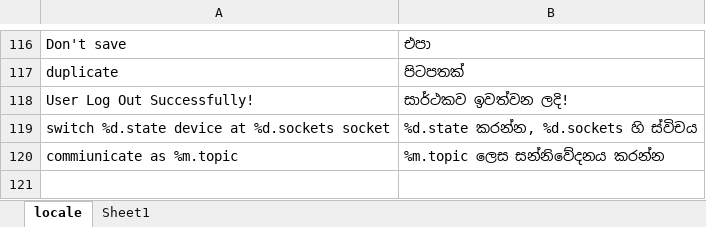
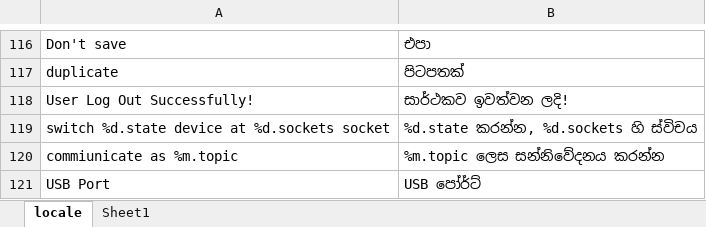
Before and after one commit to wathmal/scratch-block, an Excel workbook: src/locale/locale.xlsx, sheet locale, drawn as a sheet; only a part is shown, gaps mark what is left out; values as stored, in another font and other column widths than the file's, no borders; charts and pictures not drawn; the diff names each change by its address in the sheet, - before the commit and + after, or states it on an @@ line.

Commit message:
new words

```diff
--- a/src/locale/locale.xlsx (sheet locale)
+++ b/src/locale/locale.xlsx (sheet locale)
+row 121: USB Port | USB පෝර්ට්
```
Also changed, not shown: charts or pictures.
